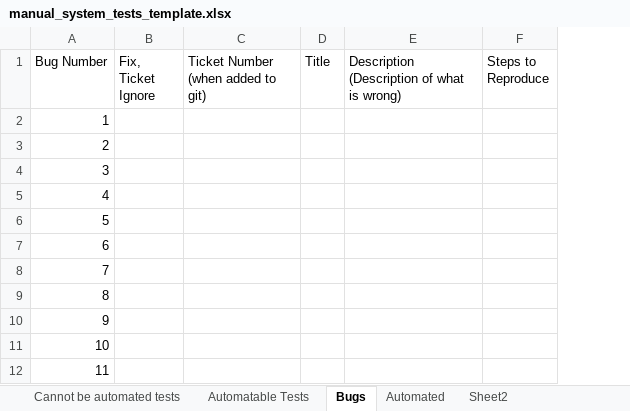
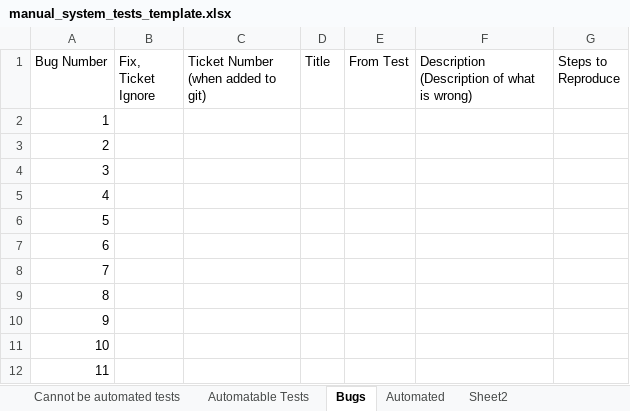
Before and after one commit to ISISComputingGroup/ibex_developers_manual, an Excel workbook: testing/manual_system_tests_template.xlsx, sheet Bugs, drawn as a sheet; only a part is shown; values as stored, in another font and other column widths than the file's, no borders; the diff names each change by its address in the sheet, - before the commit and + after, or states it on an @@ line.

Commit message:
Updated system test template following release 4.2.0 tests

```diff
--- a/testing/manual_system_tests_template.xlsx (sheet Bugs)
+++ b/testing/manual_system_tests_template.xlsx (sheet Bugs)
+column E (From Test), empty
```
Also changed, not shown: sheet Automatable Tests, sheet Cannot be automated tests, formulas that keep their value.
